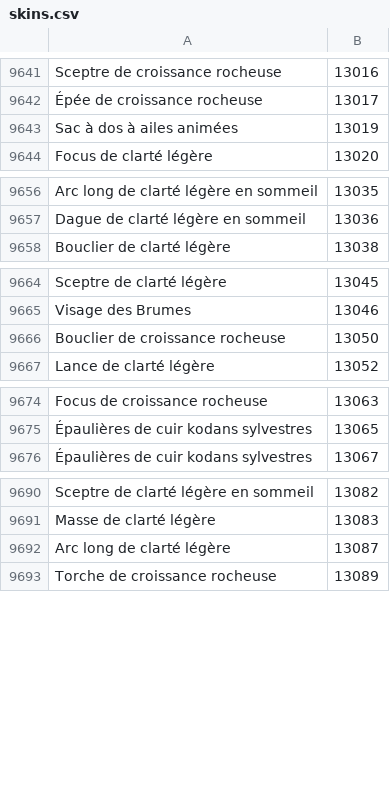
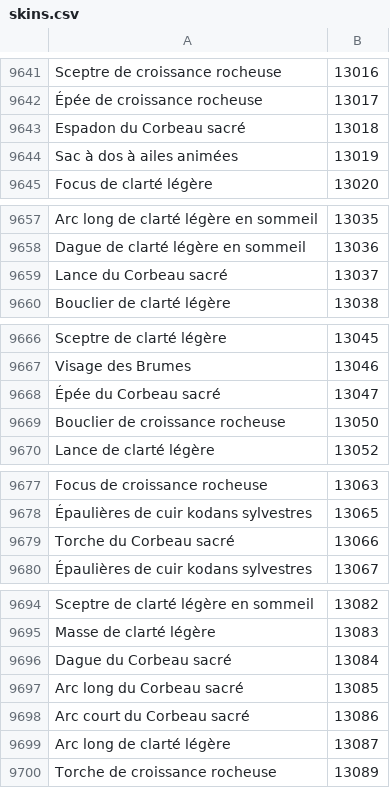
Before and after one commit to Pandraghon/gw2api-namesearch, a CSV file: fr/skins.csv, drawn as a sheet; only a part is shown, gaps mark what is left out; the diff names each change by its address in the sheet, - before the commit and + after, or states it on an @@ line.

```diff
--- a/fr/skins.csv
+++ b/fr/skins.csv
+row 9643: Espadon du Corbeau sacré | 13018
+row 9659: Lance du Corbeau sacré | 13037
+row 9668: Épée du Corbeau sacré | 13047
+row 9679: Torche du Corbeau sacré | 13066
+row 9696: Dague du Corbeau sacré | 13084
+row 9697: Arc long du Corbeau sacré | 13085
+row 9698: Arc court du Corbeau sacré | 13086
```
Also changed, not shown: de/skins.csv, en/skins.csv, 9 other files.
